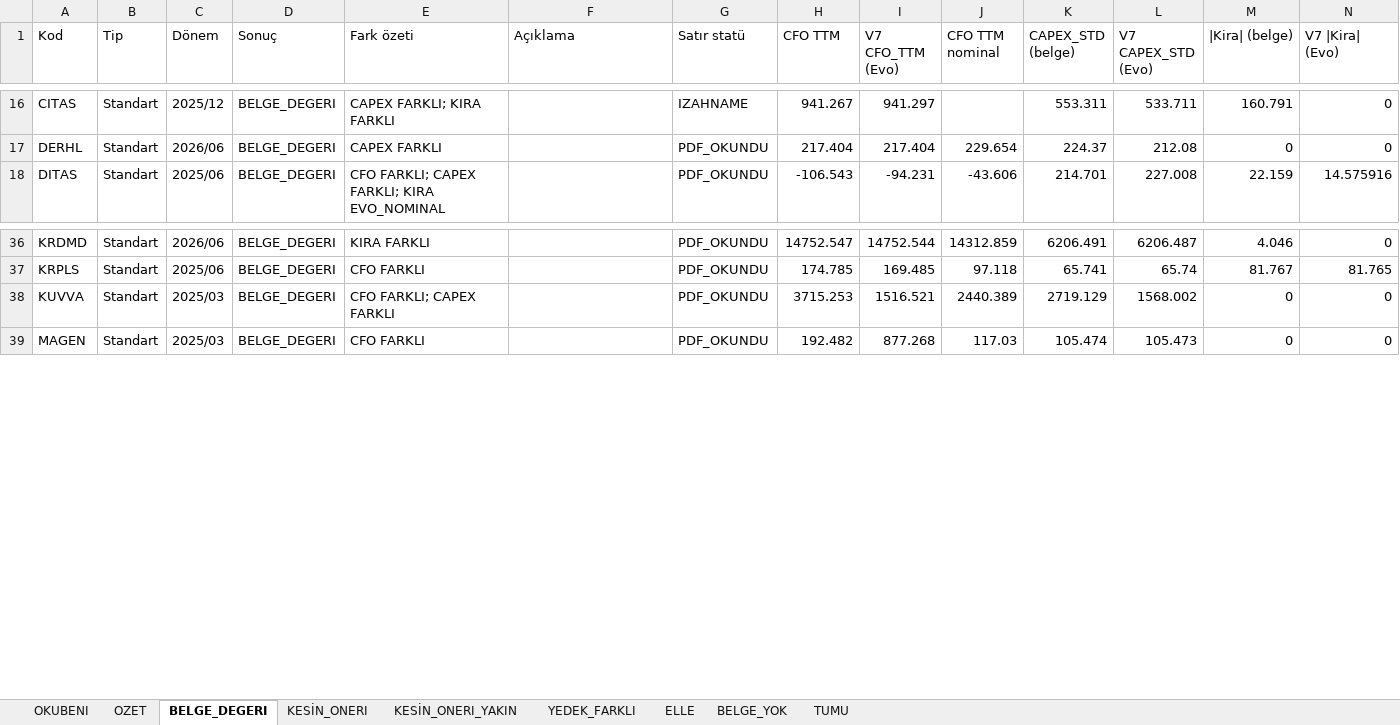
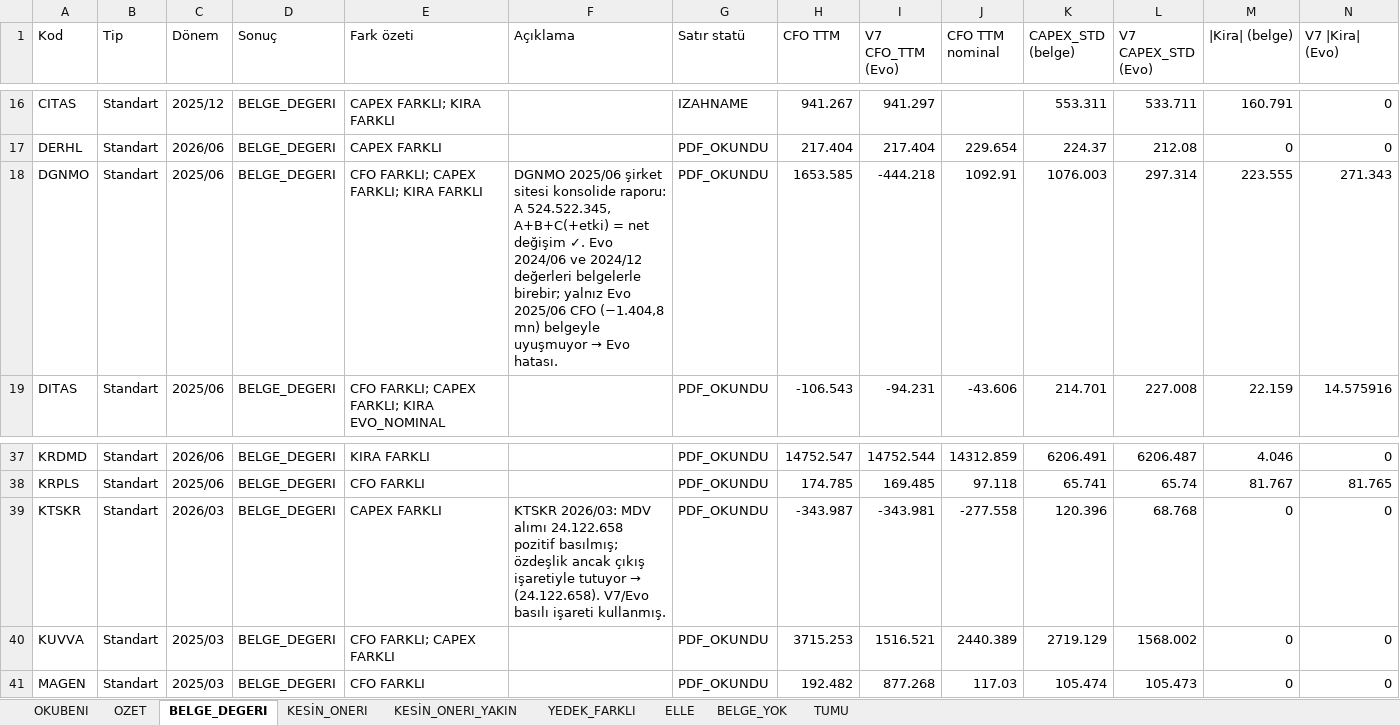
Before and after one commit to deryaozyuvali/Bist-tarama-otomasyon, an Excel workbook: FCF_K13/belge/KOSULLU_belge_kontrol.xlsx, sheet BELGE_DEGERI, drawn as a sheet; only a part is shown, gaps mark what is left out; values as stored, in another font and other column widths than the file's, no borders; rows hold the shown columns only; the diff names each change by its address in the sheet, - before the commit and + after, or states it on an @@ line.

```diff
--- a/FCF_K13/belge/KOSULLU_belge_kontrol.xlsx (sheet BELGE_DEGERI)
+++ b/FCF_K13/belge/KOSULLU_belge_kontrol.xlsx (sheet BELGE_DEGERI)
+row 18: DGNMO | Standart | 2025/06 | BELGE_DEGERI | CFO FARKLI; CAPEX FARKLI; KIRA FARKLI | DGNMO 2025/06 şirket sitesi konsolide raporu: A 524.522.345, A+B+C(+etki) = net değişim ✓. Evo 2024/06 ve 2024/12 değerleri belgelerle birebir; yalnız Evo 2025/06 CFO (−1.404,8 mn) belgeyle uyuşmuyor → Evo hatası. | PDF_OKUNDU | 1653.585 | -444.218 | 1092.91 | 1076.003 | 297.314 | 223.555 | 271.343
+row 39: KTSKR | Standart | 2026/03 | BELGE_DEGERI | CAPEX FARKLI | KTSKR 2026/03: MDV alımı 24.122.658 pozitif basılmış; özdeşlik ancak çıkış işaretiyle tutuyor → (24.122.658). V7/Evo basılı işareti kullanmış. | PDF_OKUNDU | -343.987 | -343.981 | -277.558 | 120.396 | 68.768 | 0 | 0
```
Also changed, not shown: sheet ELLE, sheet KESİN_ONERI, sheet TUMU, sheet BELGE_YOK, sheet OZET, FCF_K13/belge/NULL_belge_okuma.xlsx, 5 other files.
